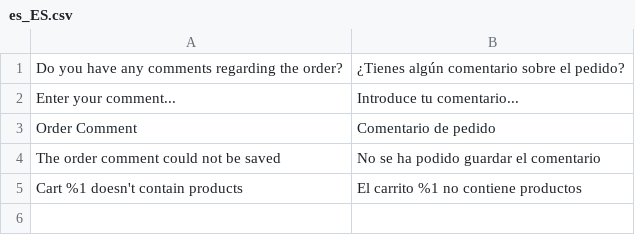
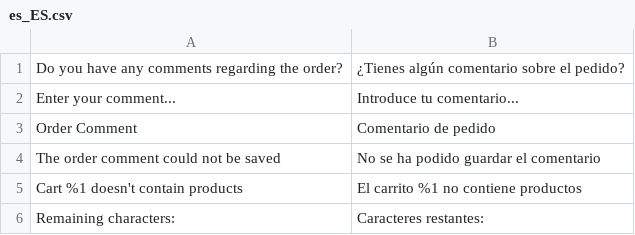
Before and after one commit to boldcommerce/magento2-ordercomments, a CSV file: i18n/es_ES.csv, drawn as a sheet.

Commit message:
Update Spanish translations

```diff
--- a/i18n/es_ES.csv
+++ b/i18n/es_ES.csv
@@ -5 +5,2 @@
 "Cart %1 doesn't contain products","El carrito %1 no contiene productos"
+"Remaining characters:","Caracteres restantes:"
```
